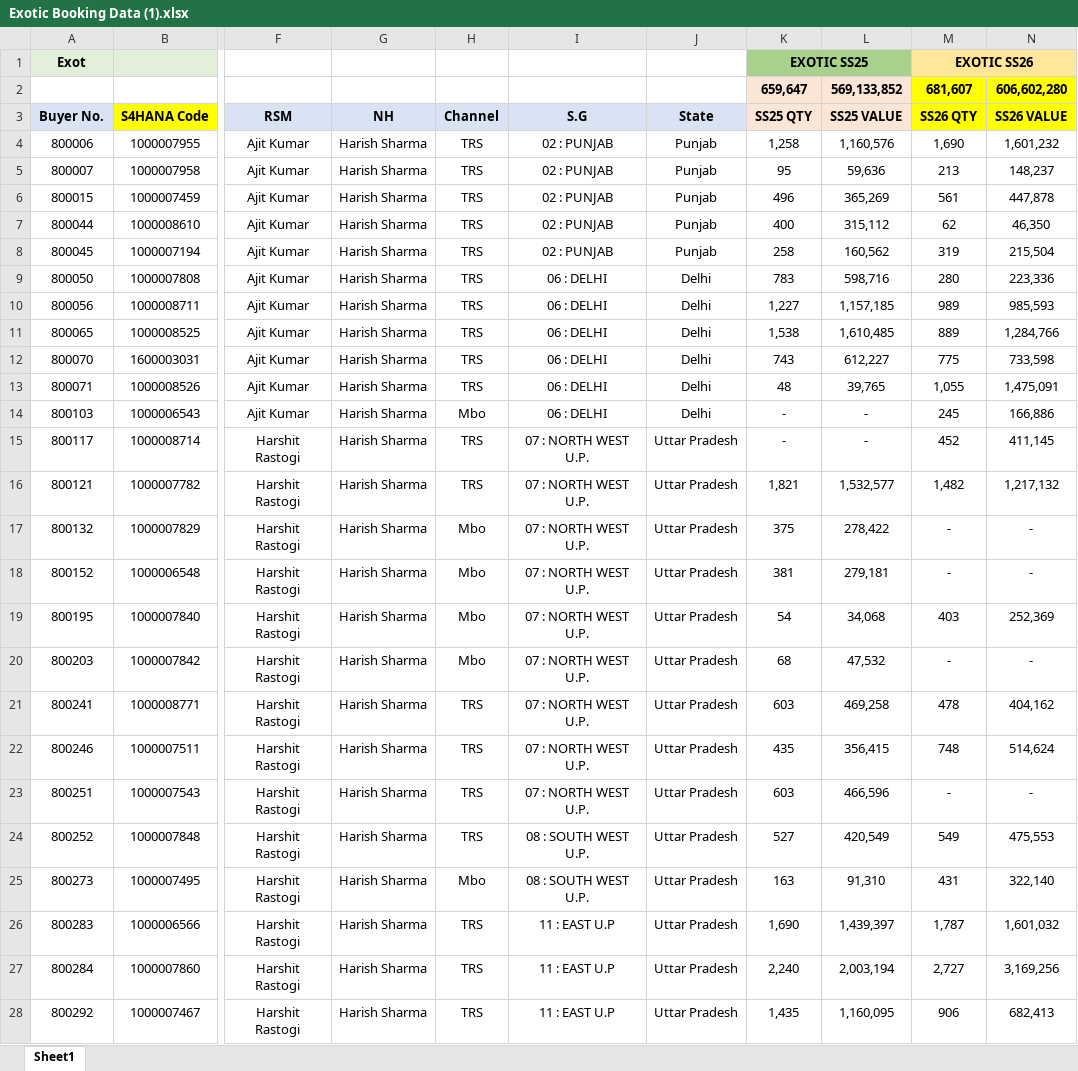
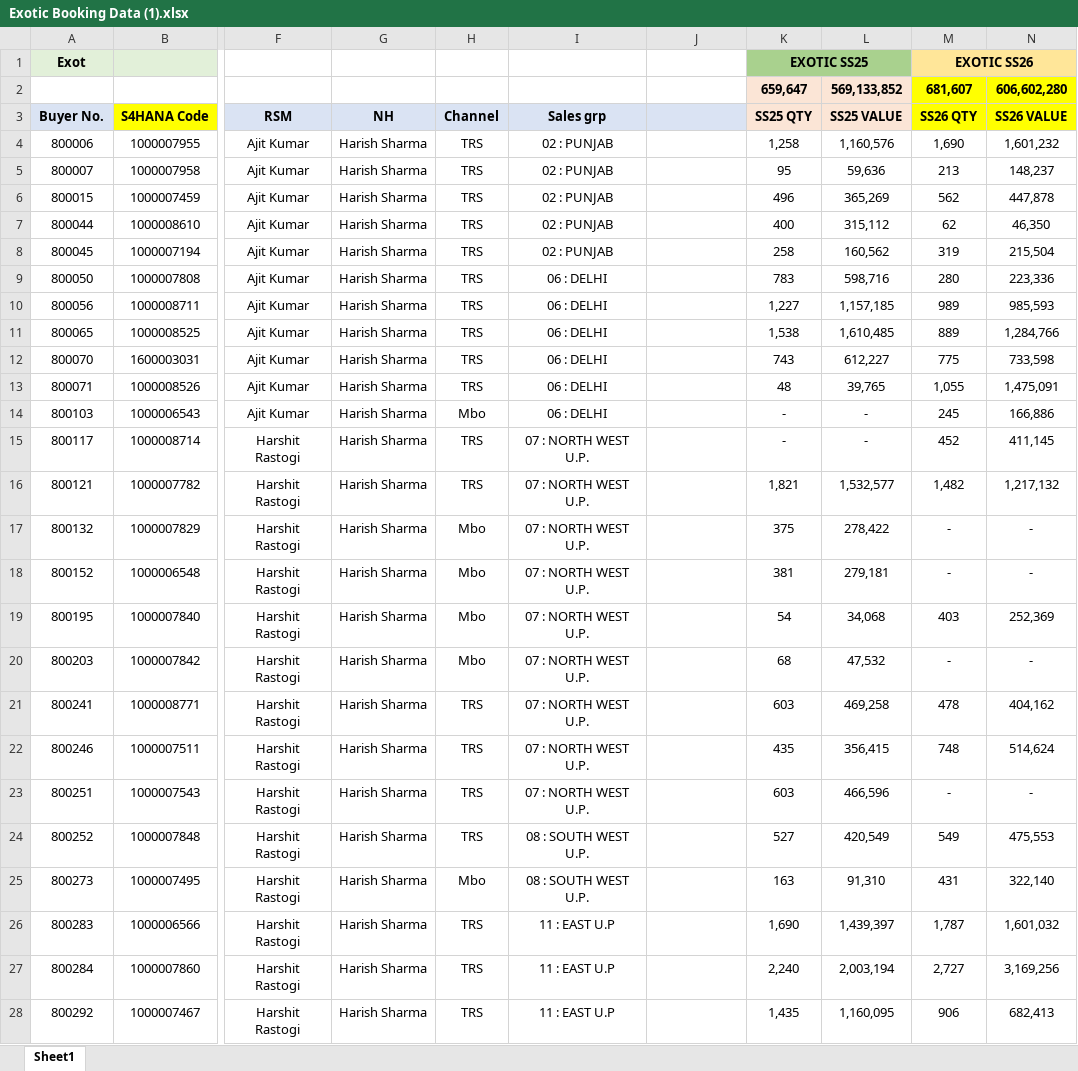
Before and after one commit to vinitpatil519/exotic-booking-analytics, an Excel workbook: Exotic Booking Data (1).xlsx, sheet Sheet1, drawn as a sheet; only a part is shown, gaps mark what is left out; values as stored, in another font and other column widths than the file's, no borders; conditional formats not drawn; the diff covers the shown part only; the diff names each change by its address in the sheet, - before the commit and + after, or states it on an @@ line.

```diff
--- a/Exotic Booking Data (1).xlsx (sheet Sheet1)
+++ b/Exotic Booking Data (1).xlsx (sheet Sheet1)
-I3: S.G
+I3: Sales grp
-J3: State
+J3: (empty)
-J4:J8: Punjab
+J4:J8: (empty)
-M6 (SS26 QTY): 561
+M6 (SS26 QTY): 562
-J9:J14: Delhi
+J9:J14: (empty)
-J15:J28: Uttar Pradesh
+J15:J28: (empty)
```
Also changed, not shown: 1259 edited cells elsewhere in this sheet, Enliven Booking data (1).xlsx, 2 other files.
